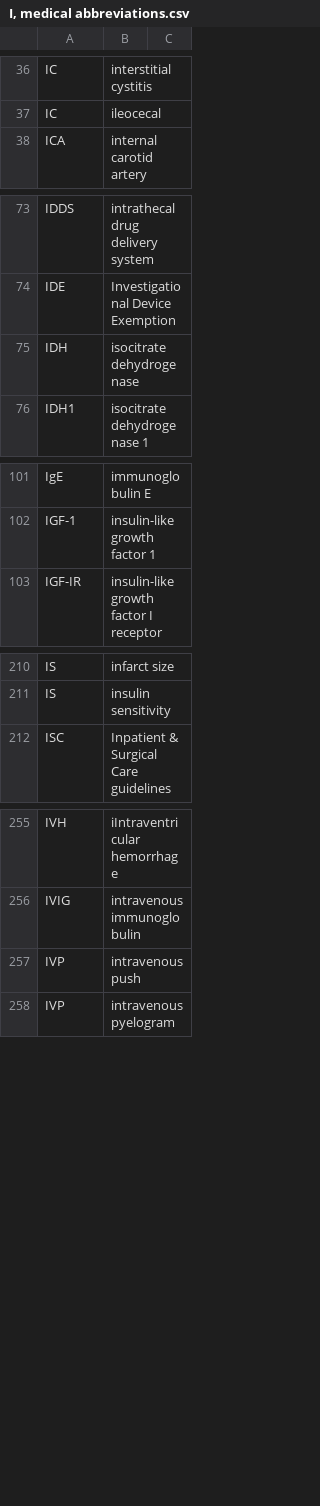
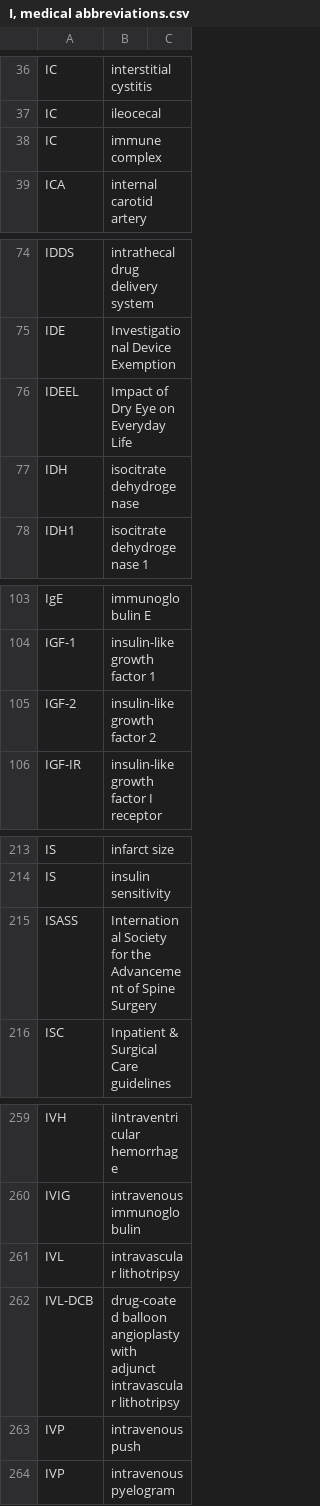
Before and after one commit to imantsm/medical_abbreviations, a CSV file: CSVs/I, medical abbreviations.csv, drawn as a sheet; only a part is shown, gaps mark what is left out.

```diff
--- a/CSVs/I, medical abbreviations.csv
+++ b/CSVs/I, medical abbreviations.csv
@@ -37,2 +37,3 @@ IC,interstitial cystitis,
 IC,ileocecal,
+IC,immune complex,
 ICA,internal carotid artery,
@@ -74,2 +75,3 @@ IDDS,intrathecal drug delivery system,
 IDE,Investigational Device Exemption,
+IDEEL,Impact of Dry Eye on Everyday Life,
 IDH,isocitrate dehydrogenase,
@@ -102,2 +104,3 @@ IgE,immunoglobulin E,
 IGF-1,insulin-like growth factor 1,
+IGF-2,insulin-like growth factor 2,
 IGF-IR,insulin-like growth factor I receptor,
@@ -211,2 +214,3 @@ IS,infarct size,
 IS,insulin sensitivity,
+ISASS,International Society for the Advancement of Spine Surgery,
 ISC,Inpatient & Surgical Care guidelines,
@@ -256,2 +260,4 @@ IVH,iIntraventricular hemorrhage,
 IVIG,intravenous immunoglobulin,
+IVL,intravascular lithotripsy,
+IVL-DCB,drug-coated balloon angioplasty with adjunct intravascular lithotripsy,
 IVP,intravenous push,
```
Also changed, not shown: CSVs/#-A, medical abbreviations.csv, CSVs/C, medical abbreviations.csv, 12 other files.
